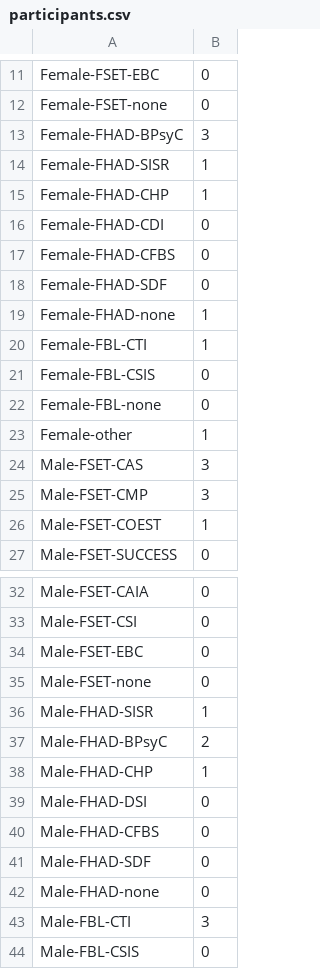
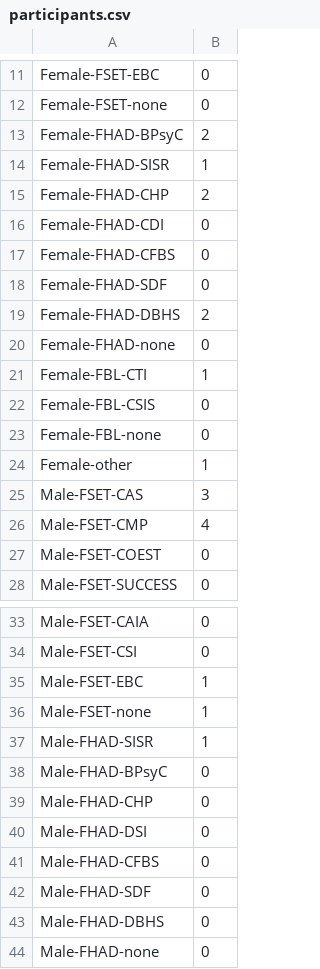
Before and after one commit to drarnakarick/hyde, a CSV file: public/participants.csv, drawn as a sheet; only a part is shown, gaps mark what is left out; the shorter side is filled out with more unchanged rows.

Commit message:
Update participants.csv

```diff
--- a/public/participants.csv
+++ b/public/participants.csv
@@ -12,5 +12,5 @@ Female-FSET-EBC,0
 Female-FSET-none,0
-Female-FHAD-BPsyC,3
+Female-FHAD-BPsyC,2
 Female-FHAD-SISR,1
-Female-FHAD-CHP,1
+Female-FHAD-CHP,2
 Female-FHAD-CDI,0
@@ -18,3 +18,4 @@ Female-FHAD-CFBS,0
 Female-FHAD-SDF,0
-Female-FHAD-none,1
+Female-FHAD-DBHS,2
+Female-FHAD-none,0
 Female-FBL-CTI,1
@@ -24,4 +25,4 @@ Female-other,1
 Male-FSET-CAS,3
-Male-FSET-CMP,3
-Male-FSET-COEST,1
+Male-FSET-CMP,4
+Male-FSET-COEST,0
 Male-FSET-SUCCESS,0
@@ -33,7 +34,7 @@ Male-FSET-CAIA,0
 Male-FSET-CSI,0
-Male-FSET-EBC,0
-Male-FSET-none,0
+Male-FSET-EBC,1
+Male-FSET-none,1
 Male-FHAD-SISR,1
-Male-FHAD-BPsyC,2
-Male-FHAD-CHP,1
+Male-FHAD-BPsyC,0
+Male-FHAD-CHP,0
 Male-FHAD-DSI,0
@@ -41,2 +42,3 @@ Male-FHAD-CFBS,0
 Male-FHAD-SDF,0
+Male-FHAD-DBHS,0
 Male-FHAD-none,0
```
